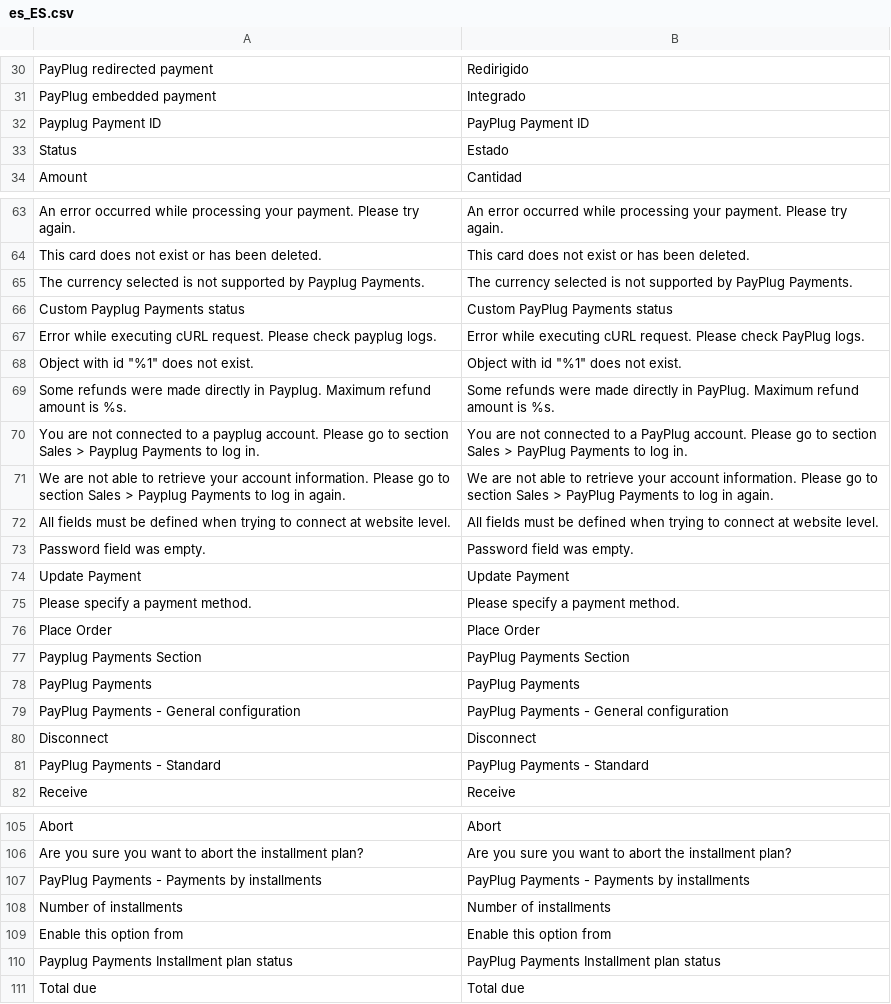
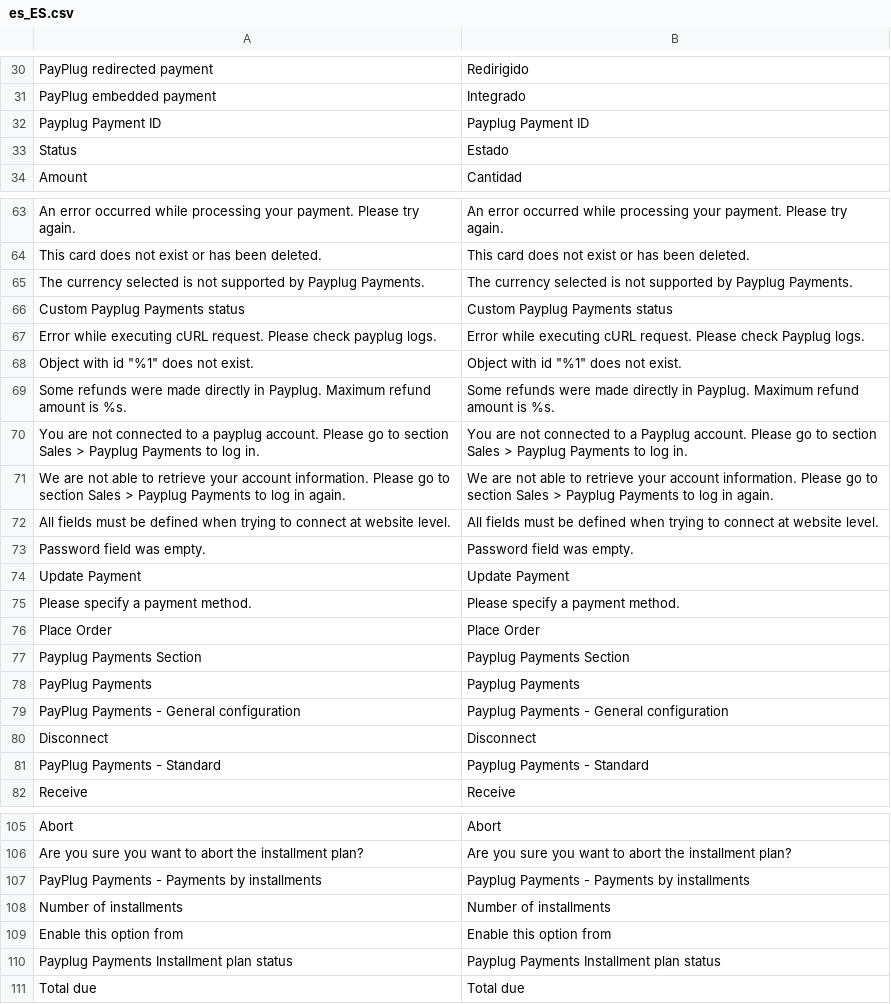
Before and after one commit to payplug/payplug-magento2, a CSV file: i18n/es_ES.csv, drawn as a sheet; only a part is shown, gaps mark what is left out; the diff covers the shown part only.

```diff
--- a/i18n/es_ES.csv
+++ b/i18n/es_ES.csv
@@ -31,3 +31,3 @@
 "PayPlug embedded payment","Integrado"
-"Payplug Payment ID",PayPlug Payment ID
+"Payplug Payment ID",Payplug Payment ID
 "Status","Estado"
@@ -64,9 +64,9 @@
 "This card does not exist or has been deleted.","This card does not exist or has been deleted."
-"The currency selected is not supported by Payplug Payments.",The currency selected is not supported by PayPlug Payments.
-"Custom Payplug Payments status",Custom PayPlug Payments status
-"Error while executing cURL request. Please check payplug logs.",Error while executing cURL request. Please check PayPlug logs.
+"The currency selected is not supported by Payplug Payments.",The currency selected is not supported by Payplug Payments.
+"Custom Payplug Payments status",Custom Payplug Payments status
+"Error while executing cURL request. Please check payplug logs.",Error while executing cURL request. Please check Payplug logs.
 "Object with id ""%1"" does not exist.","Object with id ""%1"" does not exist."
-"Some refunds were made directly in Payplug. Maximum refund amount is %s.","Some refunds were made directly in PayPlug. Maximum refund amount is %s."
-"You are not connected to a payplug account. Please go to section Sales > Payplug Payments to log in.","You are not connected to a PayPlug account. Please go to section Sales > PayPlug Payments to log in."
-"We are not able to retrieve your account information. Please go to section Sales > Payplug Payments to log in again.","We are not able to retrieve your account information. Please go to section Sales > PayPlug Payments to log in again."
+"Some refunds were made directly in Payplug. Maximum refund amount is %s.","Some refunds were made directly in Payplug. Maximum refund amount is %s."
+"You are not connected to a payplug account. Please go to section Sales > Payplug Payments to log in.","You are not connected to a Payplug account. Please go to section Sales > Payplug Payments to log in."
+"We are not able to retrieve your account information. Please go to section Sales > Payplug Payments to log in again.","We are not able to retrieve your account information. Please go to section Sales > Payplug Payments to log in again."
 "All fields must be defined when trying to connect at website level.","All fields must be defined when trying to connect at website level."
@@ -76,7 +76,7 @@
 "Place Order","Place Order"
-"Payplug Payments Section",PayPlug Payments Section
-"PayPlug Payments","PayPlug Payments"
-"PayPlug Payments - General configuration","PayPlug Payments - General configuration"
+"Payplug Payments Section",Payplug Payments Section
+"PayPlug Payments","Payplug Payments"
+"PayPlug Payments - General configuration","Payplug Payments - General configuration"
 "Disconnect","Disconnect"
-"PayPlug Payments - Standard","PayPlug Payments - Standard"
+"PayPlug Payments - Standard","Payplug Payments - Standard"
 "Receive","Receive"
@@ -106,6 +106,6 @@
 "Are you sure you want to abort the installment plan?","Are you sure you want to abort the installment plan?"
-"PayPlug Payments - Payments by installments","PayPlug Payments - Payments by installments"
+"PayPlug Payments - Payments by installments","Payplug Payments - Payments by installments"
 "Number of installments","Number of installments"
 "Enable this option from","Enable this option from"
-"Payplug Payments Installment plan status",PayPlug Payments Installment plan status
+"Payplug Payments Installment plan status",Payplug Payments Installment plan status
 "Total due","Total due"
```
Also changed, not shown: 4 edited cells elsewhere in this file, i18n/en_US.csv, i18n/fr_FR.csv, 2 other files.
